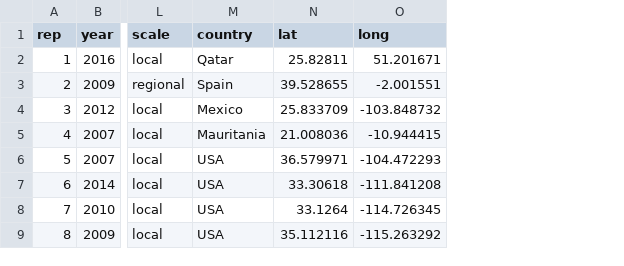
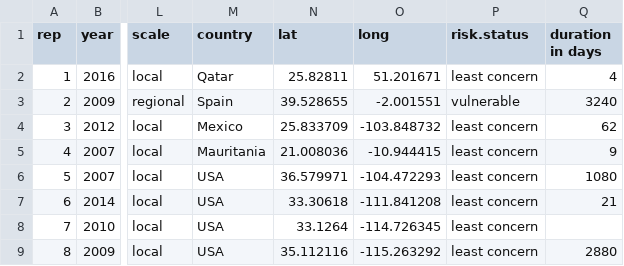
Before and after one commit to cjlortie/telemetry.review, a CSV file: data/telemetry.review.csv, drawn as a sheet; only a part is shown, gaps mark what is left out; the diff names each change by its address in the sheet, - before the commit and + after, or states it on an @@ line.

```diff
--- a/data/telemetry.review.csv
+++ b/data/telemetry.review.csv
+column P (risk.status), rows 2-9: least concern | vulnerable | least concern | least concern | least concern | least concern | least concern | least concern
+column Q (duration in days), rows 2-9: 4 | 3240 | 62 | 9 | 1080 | 21 |  | 2880
```
Also changed, not shown: data/telemetry.review.revised.csv, 32 other files.
